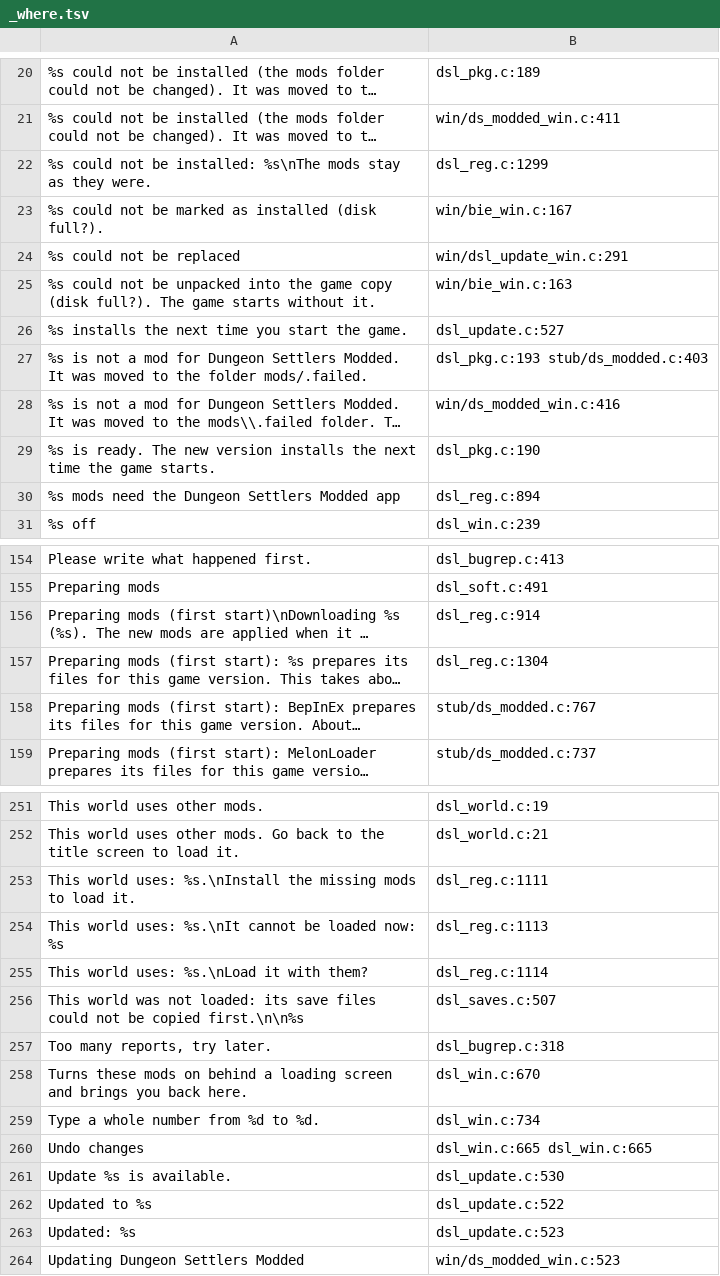
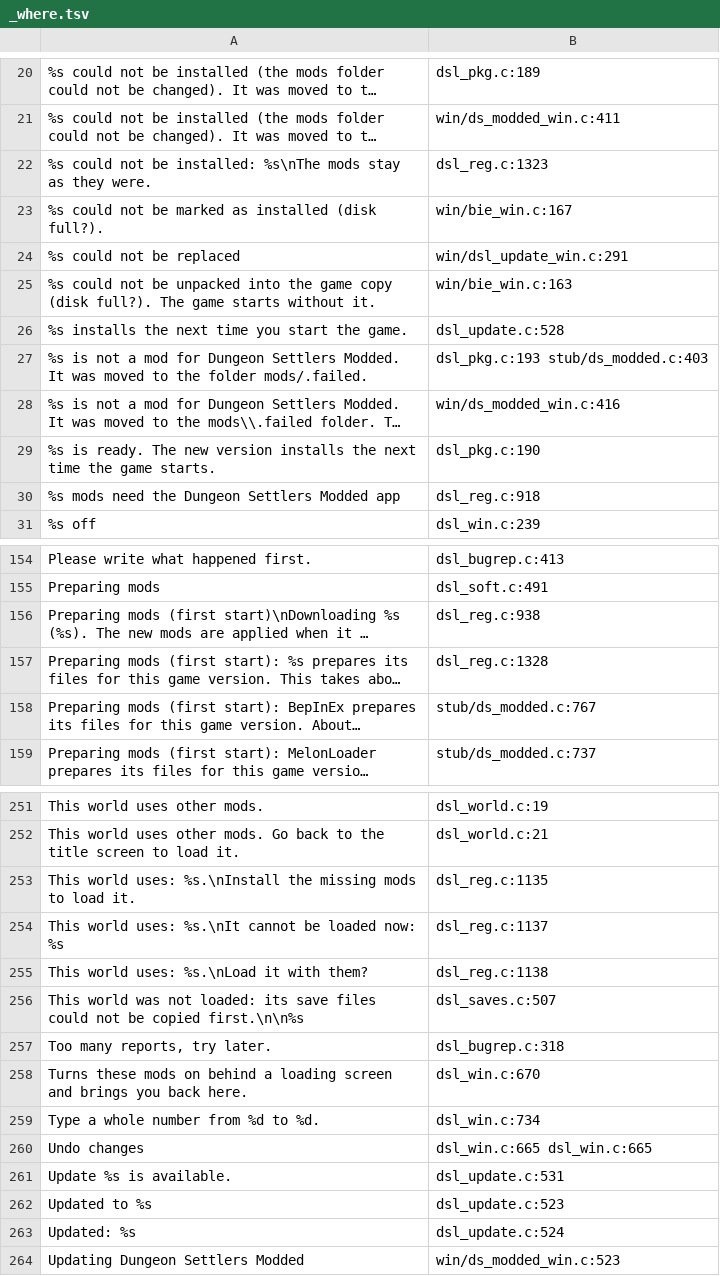
Before and after one commit to AmfiLogos/ds_modloader, a TSV file: loader/lang/_where.tsv, drawn as a sheet; only a part is shown, gaps mark what is left out; long unchanged cells end in …; the diff covers the shown part only; the diff names each change by its address in the sheet, - before the commit and + after, or states it on an @@ line.

```diff
--- a/loader/lang/_where.tsv
+++ b/loader/lang/_where.tsv
-B22: dsl_reg.c:1299
+B22: dsl_reg.c:1323
-B26: dsl_update.c:527
+B26: dsl_update.c:528
-B30: dsl_reg.c:894
+B30: dsl_reg.c:918
-B156: dsl_reg.c:914
+B156: dsl_reg.c:938
-B157: dsl_reg.c:1304
+B157: dsl_reg.c:1328
-B253: dsl_reg.c:1111
+B253: dsl_reg.c:1135
-B254: dsl_reg.c:1113
+B254: dsl_reg.c:1137
-B255: dsl_reg.c:1114
+B255: dsl_reg.c:1138
-B261: dsl_update.c:530
+B261: dsl_update.c:531
-B262: dsl_update.c:522
+B262: dsl_update.c:523
-B263: dsl_update.c:523
+B263: dsl_update.c:524
```
Also changed, not shown: 25 edited cells elsewhere in this file, 3 other files.
